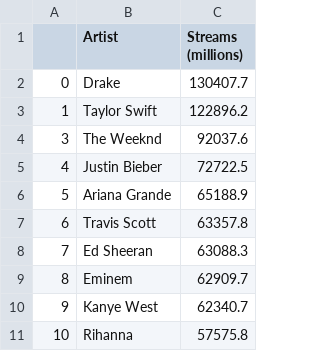
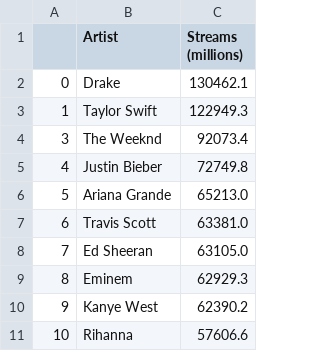
Before and after one commit to emfoxharp-ui/Data_science_final_project, a CSV file: Datasets/Cleaned_datasets/cleaned_top_spotify_artists.csv, drawn as a sheet.

```diff
--- a/Datasets/Cleaned_datasets/cleaned_top_spotify_artists.csv
+++ b/Datasets/Cleaned_datasets/cleaned_top_spotify_artists.csv
@@ -1,11 +1,11 @@
 ,Artist,Streams (millions)
-0,Drake,130407.7
-1,Taylor Swift,122896.2
-3,The Weeknd,92037.6
-4,Justin Bieber,72722.5
-5,Ariana Grande,65188.9
-6,Travis Scott,63357.8
-7,Ed Sheeran,63088.3
-8,Eminem,62909.7
-9,Kanye West,62340.7
-10,Rihanna,57575.8
+0,Drake,130462.1
+1,Taylor Swift,122949.3
+3,The Weeknd,92073.4
+4,Justin Bieber,72749.8
+5,Ariana Grande,65213.0
+6,Travis Scott,63381.0
+7,Ed Sheeran,63105.0
+8,Eminem,62929.3
+9,Kanye West,62390.2
+10,Rihanna,57606.6
```
Also changed, not shown: 3 other files.
